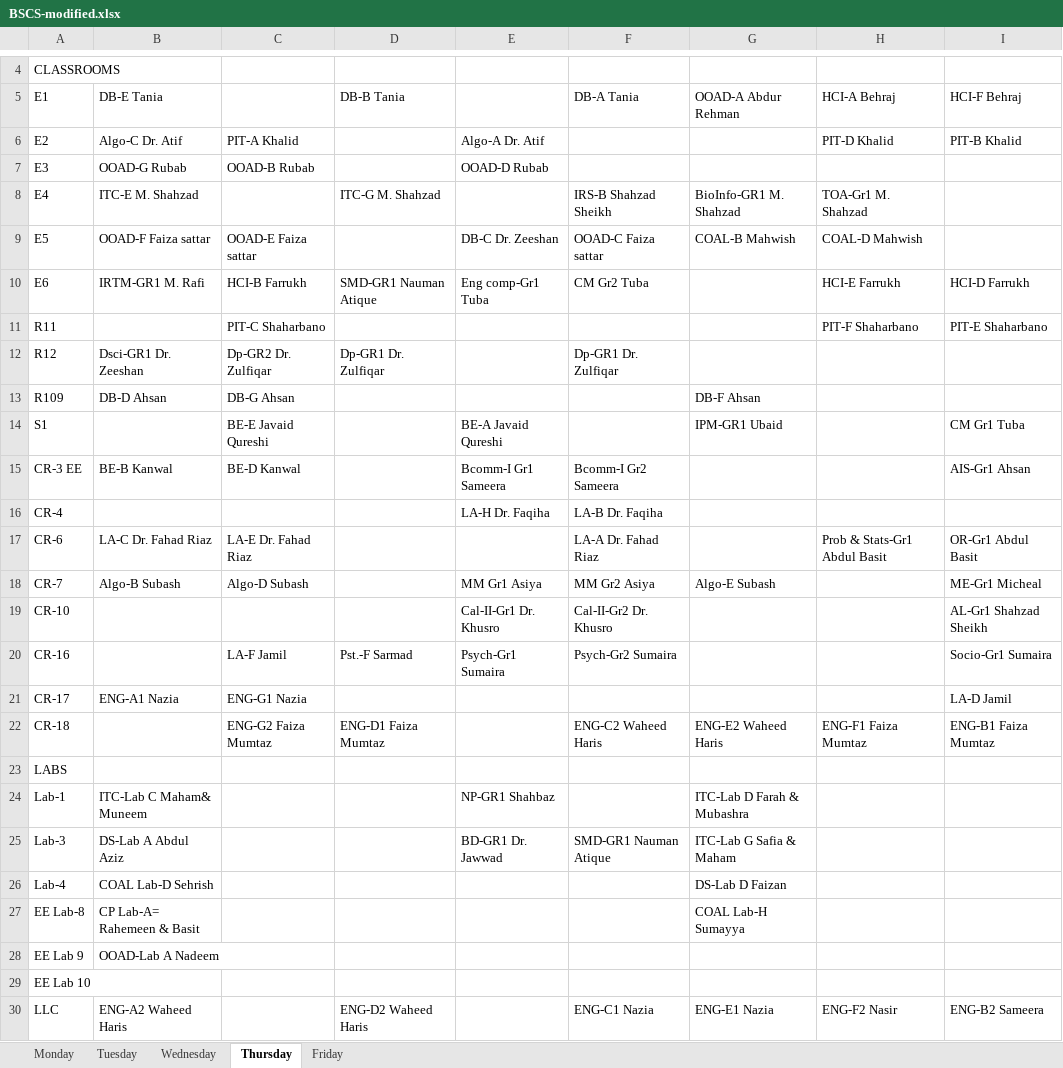
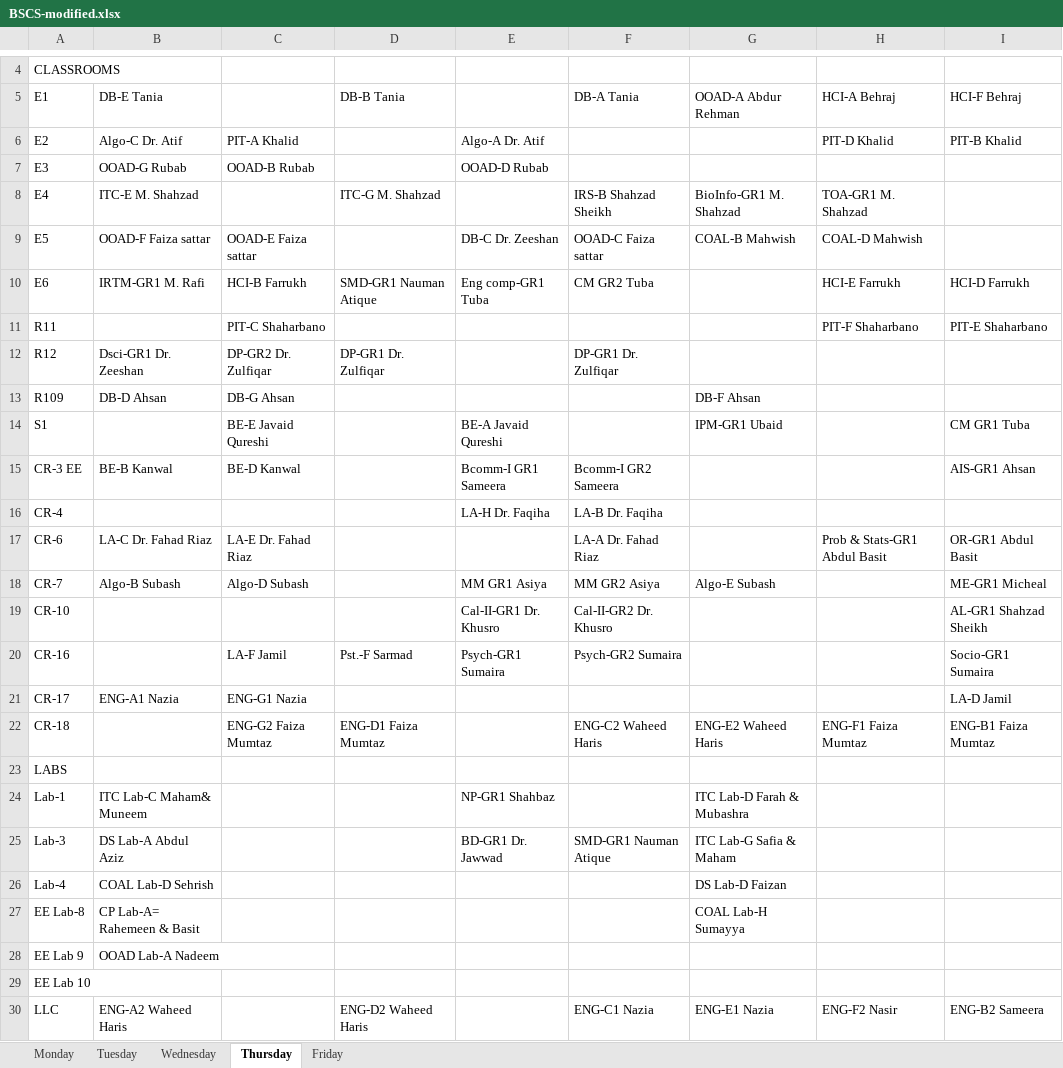
Before and after one commit to saadismail/timetable, an Excel workbook: include/BSCS-modified.xlsx, sheet Thursday, drawn as a sheet; only a part is shown, gaps mark what is left out; values as stored, in another font and other column widths than the file's, no borders; the diff names each change by its address in the sheet, - before the commit and + after, or states it on an @@ line.

```diff
--- a/include/BSCS-modified.xlsx (sheet Thursday)
+++ b/include/BSCS-modified.xlsx (sheet Thursday)
-H8: TOA-Gr1 M. Shahzad
+H8: TOA-GR1 M. Shahzad
-E10: Eng comp-Gr1 Tuba
+E10: Eng comp-GR1 Tuba
-F10: CM Gr2 Tuba
+F10: CM GR2 Tuba
-C12: Dp-GR2 Dr. Zulfiqar
+C12: DP-GR2 Dr. Zulfiqar
-D12: Dp-GR1 Dr. Zulfiqar
+D12: DP-GR1 Dr. Zulfiqar
-F12: Dp-GR1 Dr. Zulfiqar
+F12: DP-GR1 Dr. Zulfiqar
-I14: CM Gr1 Tuba
+I14: CM GR1 Tuba
-E15: Bcomm-I Gr1 Sameera
+E15: Bcomm-I GR1 Sameera
-F15: Bcomm-I Gr2 Sameera
+F15: Bcomm-I GR2 Sameera
-I15: AIS-Gr1 Ahsan
+I15: AIS-GR1 Ahsan
-H17: Prob & Stats-Gr1 Abdul Basit
+H17: Prob & Stats-GR1 Abdul Basit
-I17: OR-Gr1 Abdul Basit
+I17: OR-GR1 Abdul Basit
-E18: MM Gr1 Asiya
+E18: MM GR1 Asiya
-F18: MM Gr2 Asiya
+F18: MM GR2 Asiya
-I18: ME-Gr1 Micheal
+I18: ME-GR1 Micheal
-E19: Cal-II-Gr1 Dr. Khusro
+E19: Cal-II-GR1 Dr. Khusro
-F19: Cal-II-Gr2 Dr. Khusro
+F19: Cal-II-GR2 Dr. Khusro
-I19: AL-Gr1 Shahzad Sheikh
+I19: AL-GR1 Shahzad Sheikh
-E20: Psych-Gr1 Sumaira
+E20: Psych-GR1 Sumaira
-F20: Psych-Gr2 Sumaira
+F20: Psych-GR2 Sumaira
-I20: Socio-Gr1 Sumaira
+I20: Socio-GR1 Sumaira
-B24: ITC-Lab C Maham& Muneem
+B24: ITC Lab-C Maham& Muneem
-G24: ITC-Lab D Farah & Mubashra
+G24: ITC Lab-D Farah & Mubashra
-B25: DS-Lab A Abdul Aziz
+B25: DS Lab-A Abdul Aziz
-G25: ITC-Lab G Safia & Maham
+G25: ITC Lab-G Safia & Maham
-G26: DS-Lab D Faizan
+G26: DS Lab-D Faizan
-B28: OOAD-Lab A Nadeem
+B28: OOAD Lab-A Nadeem
```
Also changed, not shown: sheet Wednesday, sheet Friday, sheet Monday, sheet Tuesday, 5 other files.
